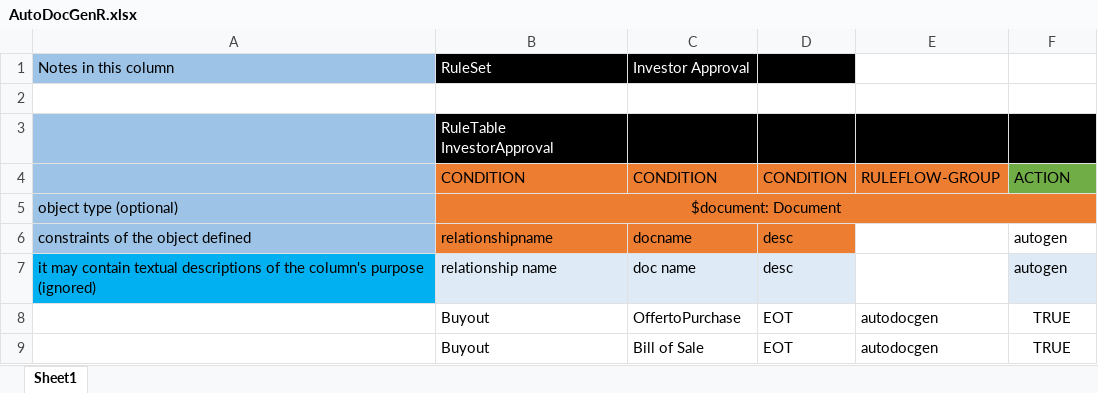
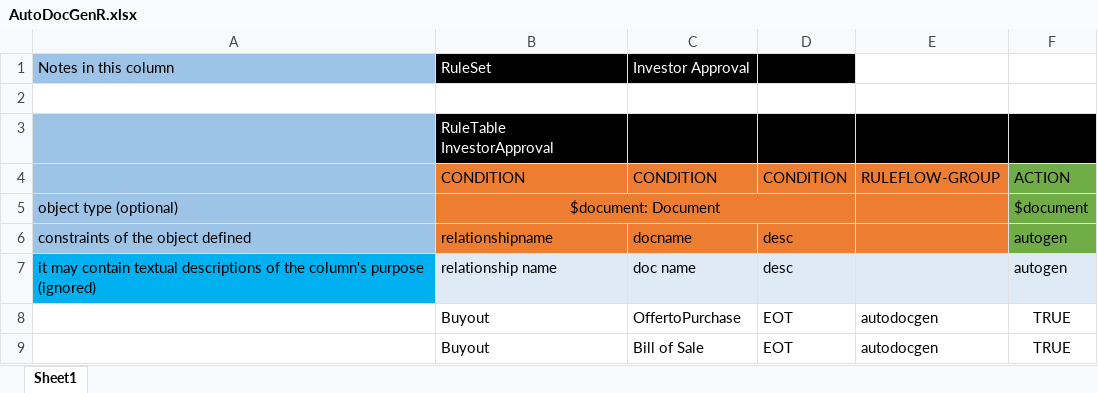
Before and after one commit to Watsorg/EOTWorkflow, an Excel workbook: src/main/resources/com/myspace/eotworkflow/AutoDocGenR.xlsx, sheet Sheet1, drawn as a sheet; values as stored, in another font and other column widths than the file's, no borders; the diff names each change by its address in the sheet, - before the commit and + after, or states it on an @@ line.

Commit message:
Uploaded 20-Oct-2021 19:35:46 {/src/main/resources/com/myspace/eotworkflow/AutoDocGenR.xlsx}

```diff
--- a/src/main/resources/com/myspace/eotworkflow/AutoDocGenR.xlsx (sheet Sheet1)
+++ b/src/main/resources/com/myspace/eotworkflow/AutoDocGenR.xlsx (sheet Sheet1)
-B5:F5 merged
+B5:D5 merged
-F5: (empty)
+F5: $document
-F5 fill: #ED7D31
+F5 fill: #70AD47
-E6 fill: none
+E6 fill: #ED7D31
-F6 fill: none
+F6 fill: #70AD47
-E7 fill: none
+E7 fill: #DEEBF7
```
